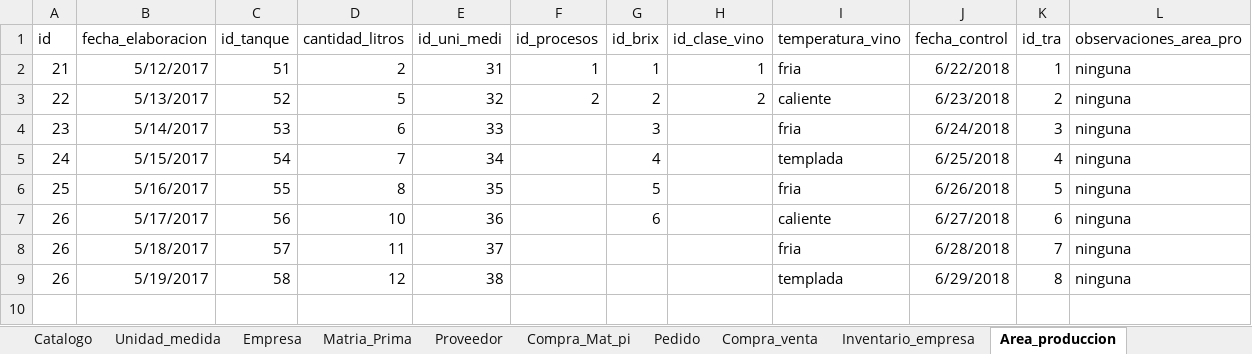
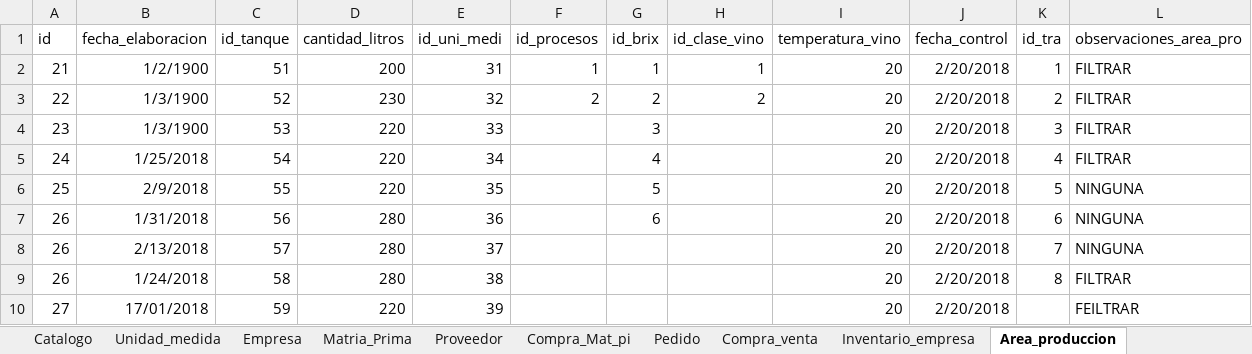
Before and after one commit to Danilo1945/Proyecto_Vino, an Excel workbook: DB_ultimoinca.xlsx, sheet Area_produccion, drawn as a sheet; values as stored, in another font and other column widths than the file's, no borders; table styles not drawn; the diff names each change by its address in the sheet, - before the commit and + after, or states it on an @@ line.

Commit message:
df
corregido

```diff
--- a/DB_ultimoinca.xlsx (sheet Area_produccion)
+++ b/DB_ultimoinca.xlsx (sheet Area_produccion)
-B2 (fecha_elaboracion): 5/12/2017
+B2 (fecha_elaboracion): 1/2/1900
-D2 (cantidad_litros): 2
+D2 (cantidad_litros): 200
-I2 (temperatura_vino): fria
+I2 (temperatura_vino): 20
-J2 (fecha_control): 6/22/2018
+J2 (fecha_control): 2/20/2018
-L2:L5 (observaciones_area_pro): ninguna
+L2:L5 (observaciones_area_pro): FILTRAR
-B3 (fecha_elaboracion): 5/13/2017
+B3 (fecha_elaboracion): 1/3/1900
-D3 (cantidad_litros): 5
+D3 (cantidad_litros): 230
-I3 (temperatura_vino): caliente
+I3 (temperatura_vino): 20
-J3 (fecha_control): 6/23/2018
+J3 (fecha_control): 2/20/2018
-B4 (fecha_elaboracion): 5/14/2017
+B4 (fecha_elaboracion): 1/3/1900
-D4 (cantidad_litros): 6
+D4 (cantidad_litros): 220
-I4 (temperatura_vino): fria
+I4 (temperatura_vino): 20
-J4 (fecha_control): 6/24/2018
+J4 (fecha_control): 2/20/2018
-B5 (fecha_elaboracion): 5/15/2017
+B5 (fecha_elaboracion): 1/25/2018
-D5 (cantidad_litros): 7
+D5 (cantidad_litros): 220
-I5 (temperatura_vino): templada
+I5 (temperatura_vino): 20
-J5 (fecha_control): 6/25/2018
+J5 (fecha_control): 2/20/2018
-B6 (fecha_elaboracion): 5/16/2017
+B6 (fecha_elaboracion): 2/9/2018
-D6 (cantidad_litros): 8
+D6 (cantidad_litros): 220
-I6 (temperatura_vino): fria
+I6 (temperatura_vino): 20
-J6 (fecha_control): 6/26/2018
+J6 (fecha_control): 2/20/2018
-L6:L8 (observaciones_area_pro): ninguna
+L6:L8 (observaciones_area_pro): NINGUNA
-B7 (fecha_elaboracion): 5/17/2017
+B7 (fecha_elaboracion): 1/31/2018
-D7 (cantidad_litros): 10
+D7 (cantidad_litros): 280
-I7 (temperatura_vino): caliente
+I7 (temperatura_vino): 20
-J7 (fecha_control): 6/27/2018
+J7 (fecha_control): 2/20/2018
-B8 (fecha_elaboracion): 5/18/2017
+B8 (fecha_elaboracion): 2/13/2018
-D8 (cantidad_litros): 11
+D8 (cantidad_litros): 280
-I8 (temperatura_vino): fria
+I8 (temperatura_vino): 20
-J8 (fecha_control): 6/28/2018
+J8 (fecha_control): 2/20/2018
-B9 (fecha_elaboracion): 5/19/2017
+B9 (fecha_elaboracion): 1/24/2018
-D9 (cantidad_litros): 12
+D9 (cantidad_litros): 280
-I9 (temperatura_vino): templada
+I9 (temperatura_vino): 20
-J9 (fecha_control): 6/29/2018
+J9 (fecha_control): 2/20/2018
-L9 (observaciones_area_pro): ninguna
+L9 (observaciones_area_pro): FILTRAR
+row 10: 27 | 17/01/2018 | 59 | 220 | 39 |  |  |  | 20 | 2/20/2018 |  | FEILTRAR
```
